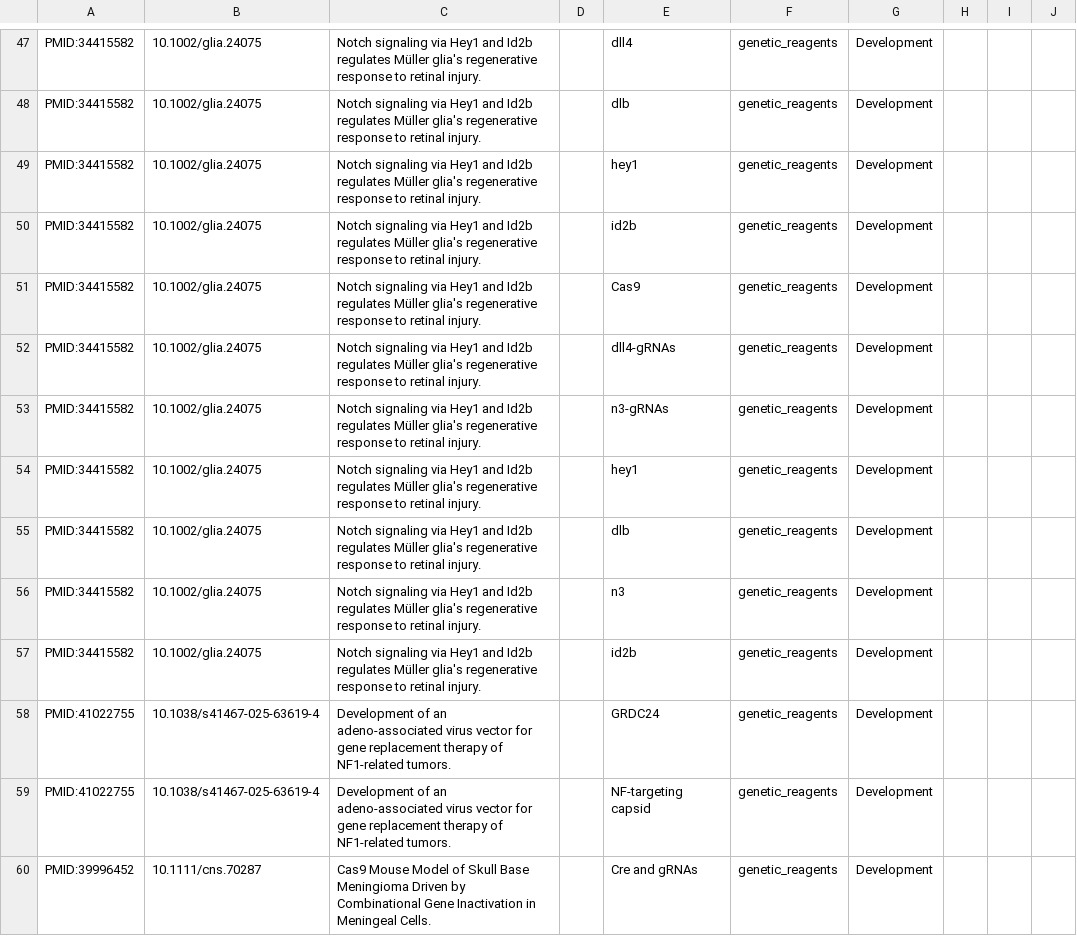
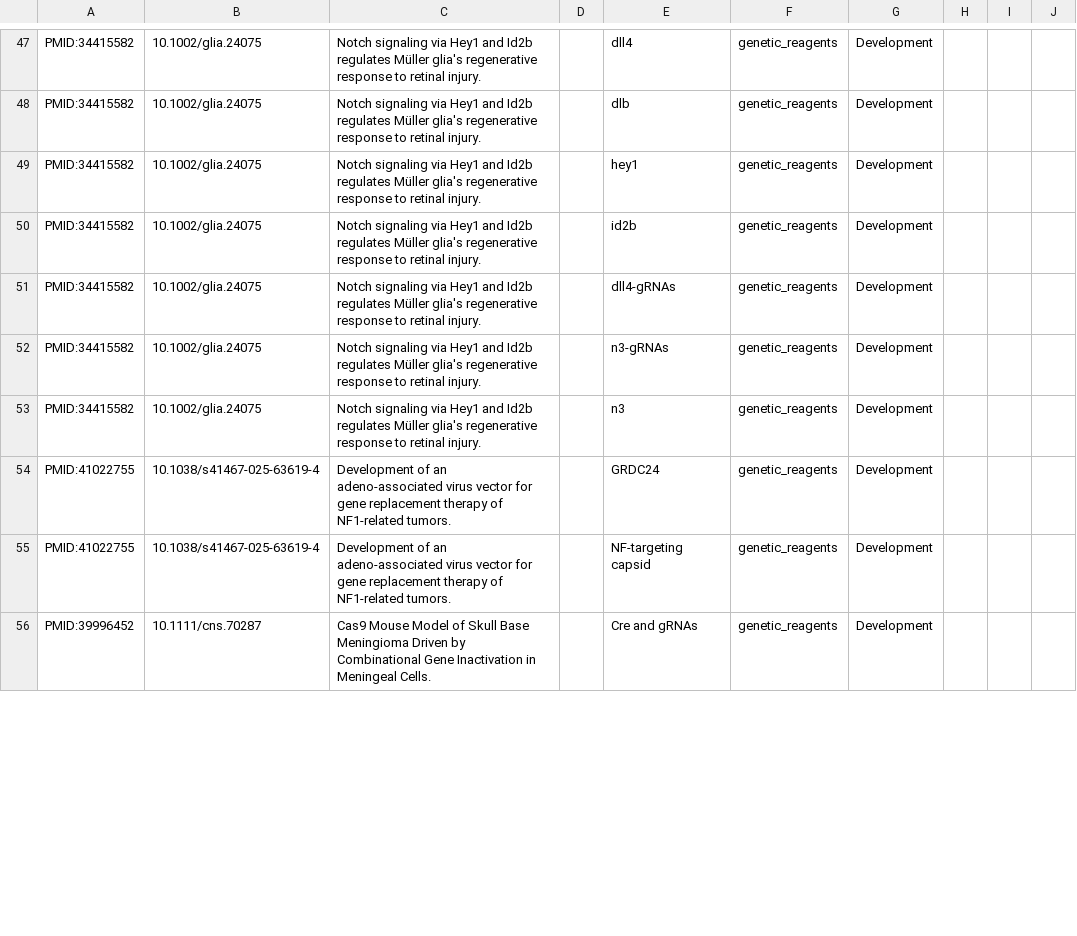
Before and after one commit to nf-osi/nf-research-tools-schema, a CSV file: tool_coverage/outputs/VALIDATED_development.csv (was tool_coverage/outputs/SUBMIT_development.csv), drawn as a sheet; only a part is shown, gaps mark what is left out; the diff covers the shown part only.

```diff
--- a/tool_coverage/outputs/SUBMIT_development.csv
+++ b/tool_coverage/outputs/VALIDATED_development.csv
@@ -50,9 +50,5 @@ PMID:34415582,10.1002/glia.24075,Notch signaling via Hey1 and Id2b regulates Mü
 PMID:34415582,10.1002/glia.24075,Notch signaling via Hey1 and Id2b regulates Müller glia's regenerative response to retinal injury.,,id2b,genetic_reagents,Development,,,
-PMID:34415582,10.1002/glia.24075,Notch signaling via Hey1 and Id2b regulates Müller glia's regenerative response to retinal injury.,,Cas9,genetic_reagents,Development,,,
 PMID:34415582,10.1002/glia.24075,Notch signaling via Hey1 and Id2b regulates Müller glia's regenerative response to retinal injury.,,dll4-gRNAs,genetic_reagents,Development,,,
 PMID:34415582,10.1002/glia.24075,Notch signaling via Hey1 and Id2b regulates Müller glia's regenerative response to retinal injury.,,n3-gRNAs,genetic_reagents,Development,,,
-PMID:34415582,10.1002/glia.24075,Notch signaling via Hey1 and Id2b regulates Müller glia's regenerative response to retinal injury.,,hey1,genetic_reagents,Development,,,
-PMID:34415582,10.1002/glia.24075,Notch signaling via Hey1 and Id2b regulates Müller glia's regenerative response to retinal injury.,,dlb,genetic_reagents,Development,,,
 PMID:34415582,10.1002/glia.24075,Notch signaling via Hey1 and Id2b regulates Müller glia's regenerative response to retinal injury.,,n3,genetic_reagents,Development,,,
-PMID:34415582,10.1002/glia.24075,Notch signaling via Hey1 and Id2b regulates Müller glia's regenerative response to retinal injury.,,id2b,genetic_reagents,Development,,,
 PMID:41022755,10.1038/s41467-025-63619-4,Development of an adeno-associated virus vector for gene replacement therapy of NF1-related tumors.,,GRDC24,genetic_reagents,Development,,,
```
Also changed, not shown: 2 added rows, 3 removed rows and 15 edited cells elsewhere in this file, tool_coverage/outputs/VALIDATED_advanced_cellular_models.csv, tool_coverage/outputs/VALIDATED_animal_models.csv, 26 other files.
